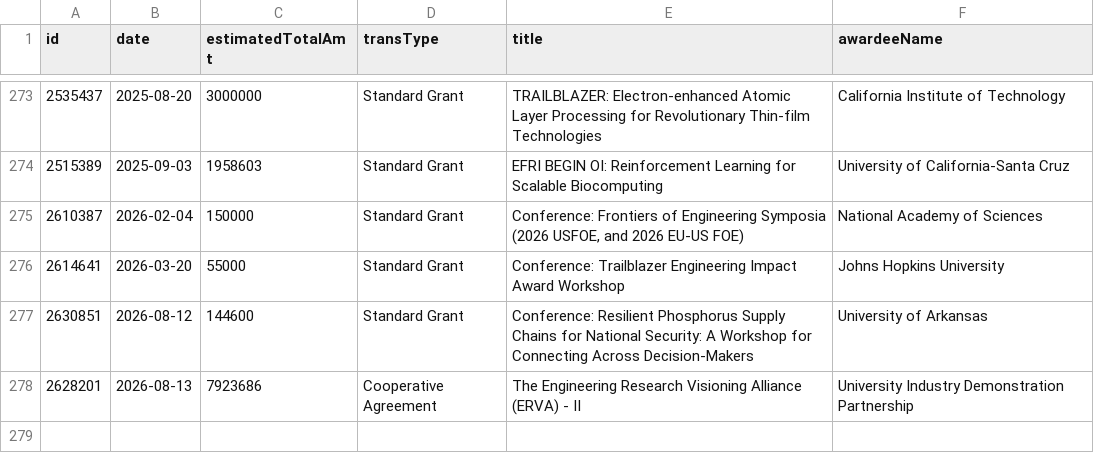
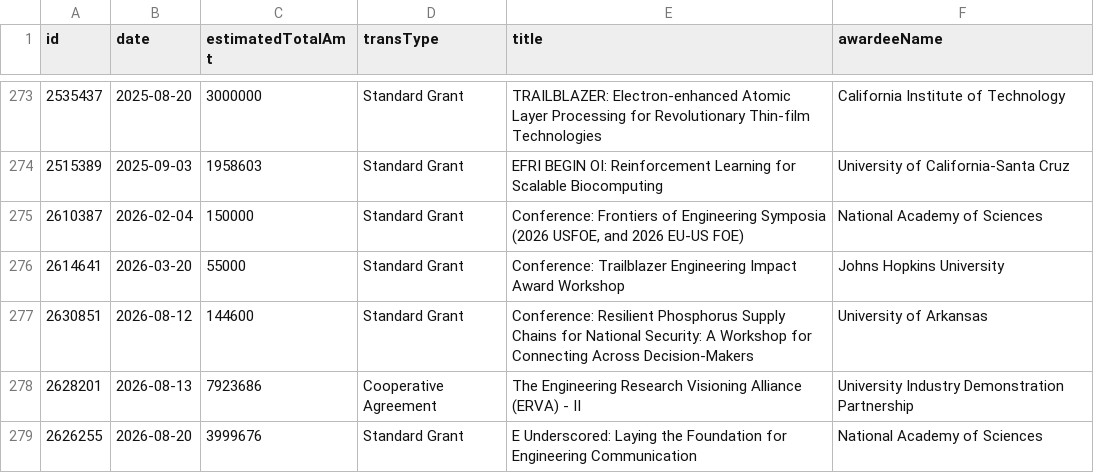
Before and after one commit to jpwolfson/science-funding-dashboard, a CSV file: data/nsf/eng/efma/awards.csv, drawn as a sheet; only a part is shown, gaps mark what is left out.

```diff
--- a/data/nsf/eng/efma/awards.csv
+++ b/data/nsf/eng/efma/awards.csv
@@ -278 +278,2 @@ id,date,estimatedTotalAmt,transType,title,awardeeName
 2628201,2026-08-13,7923686,Cooperative Agreement,The Engineering Research Visioning Alliance (ERVA) - II,University Industry Demonstration Partnership
+2626255,2026-08-20,3999676,Standard Grant,E Underscored: Laying the Foundation for Engineering Communication,National Academy of Sciences
```
Also changed, not shown: 1 other file.
